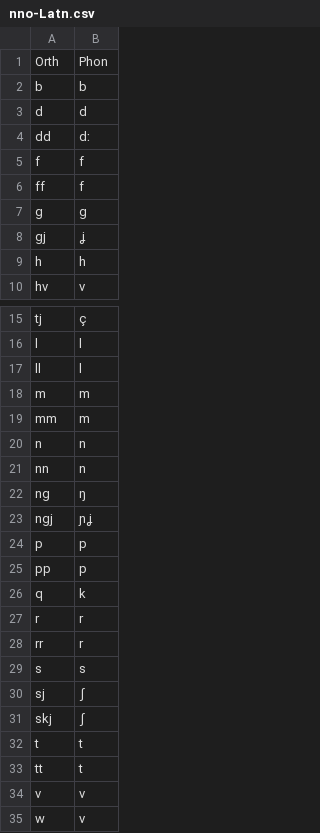
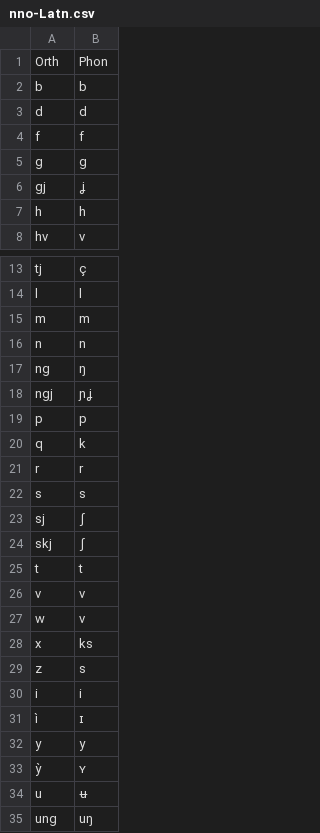
Before and after one commit to dmort27/epitran, a CSV file: epitran/data/map/nno-Latn.csv, drawn as a sheet; only a part is shown, gaps mark what is left out; the shorter side is filled out with more unchanged rows; the diff covers the shown part only; the diff names each change by its address in the sheet, - before the commit and + after, or states it on an @@ line.

```diff
--- a/epitran/data/map/nno-Latn.csv
+++ b/epitran/data/map/nno-Latn.csv
-row 4: dd | dː
-row 6: ff | f
-row 17: ll | l
-row 19: mm | m
-row 21: nn | n
-row 25: pp | p
-row 28: rr | r
-row 33: tt | t
```
Also changed, not shown: 14 removed rows elsewhere in this file, 2 other files.
